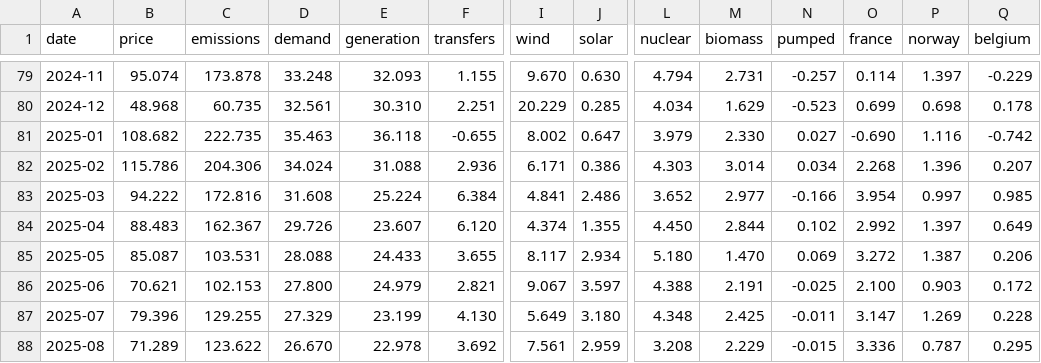
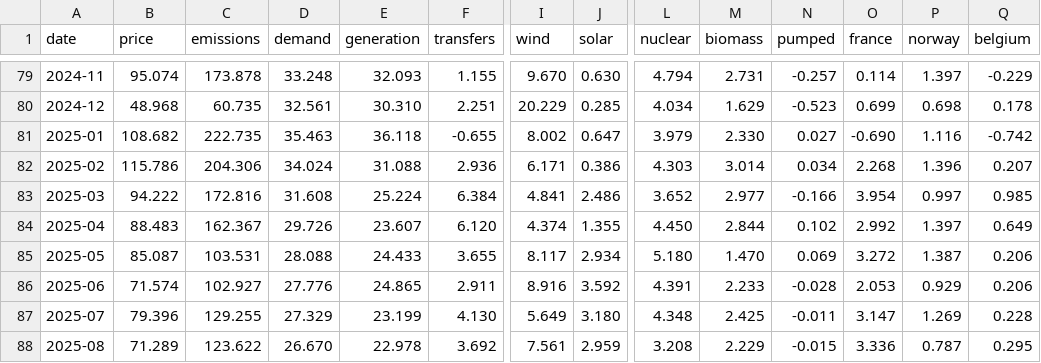
Before and after one commit to jameswestgate/national-grid-live-tools, a CSV file: data/monthly.csv, drawn as a sheet; only a part is shown, gaps mark what is left out; the diff covers the shown part only; the diff names each change by its address in the sheet, - before the commit and + after, or states it on an @@ line.

```diff
--- a/data/monthly.csv
+++ b/data/monthly.csv
-B86 (price): 70.621
+B86 (price): 71.574
-C86 (emissions): 102.153
+C86 (emissions): 102.927
-D86 (demand): 27.800
+D86 (demand): 27.776
-E86 (generation): 24.979
+E86 (generation): 24.865
-F86 (transfers): 2.821
+F86 (transfers): 2.911
-I86 (wind): 9.067
+I86 (wind): 8.916
-J86 (solar): 3.597
+J86 (solar): 3.592
-L86 (nuclear): 4.388
+L86 (nuclear): 4.391
-M86 (biomass): 2.191
+M86 (biomass): 2.233
-N86 (pumped): -0.025
+N86 (pumped): -0.028
-O86 (france): 2.100
+O86 (france): 2.053
-P86 (norway): 0.903
+P86 (norway): 0.929
-Q86 (belgium): 0.172
+Q86 (belgium): 0.206
```
Also changed, not shown: 3 edited cells elsewhere in this file, data/daily.csv, 2 other files.
